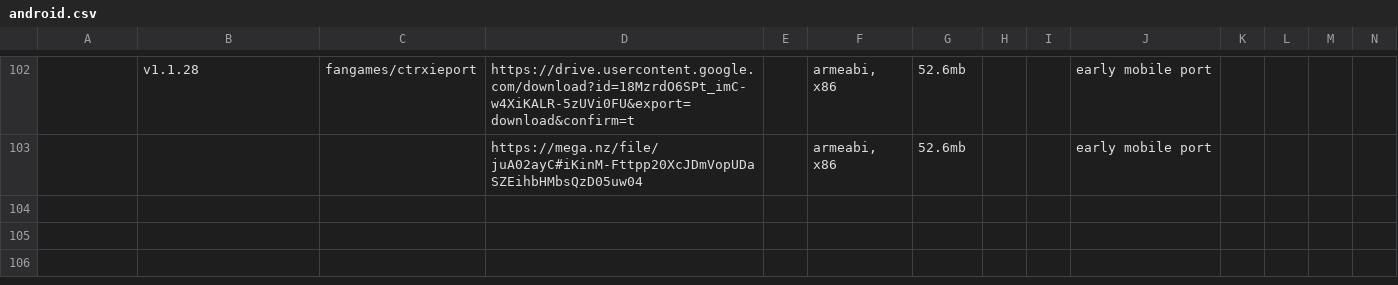
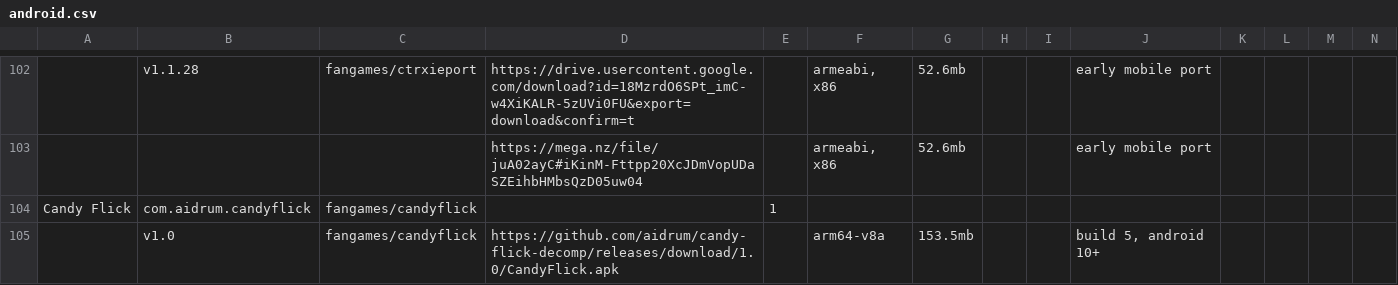
Before and after one commit to sogful/candies.monster, a CSV file: assets/static/data/versions/fangames/android.csv, drawn as a sheet; only a part is shown, gaps mark what is left out; rows hold the shown columns only; the diff names each change by its address in the sheet, - before the commit and + after, or states it on an @@ line.

Commit message:
candy flick to fangames

```diff
--- a/assets/static/data/versions/fangames/android.csv
+++ b/assets/static/data/versions/fangames/android.csv
+row 104: Candy Flick | com.aidrum.candyflick | fangames/candyflick |  | 1
+row 105:  | v1.0 | fangames/candyflick | https://github.com/aidrum/candy-flick-decomp/releases/download/1.0/CandyFlick.apk |  | arm64-v8a | 153.5mb |  |  | build 5, android 10+
```
Also changed, not shown: 4 other files.
